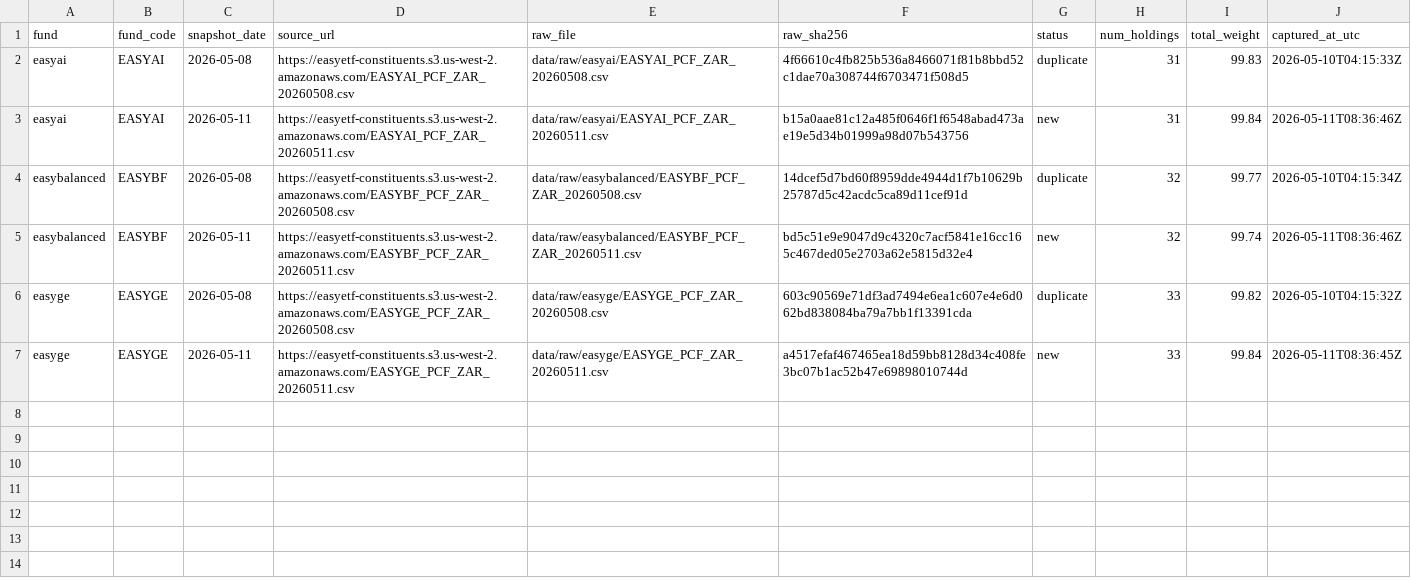
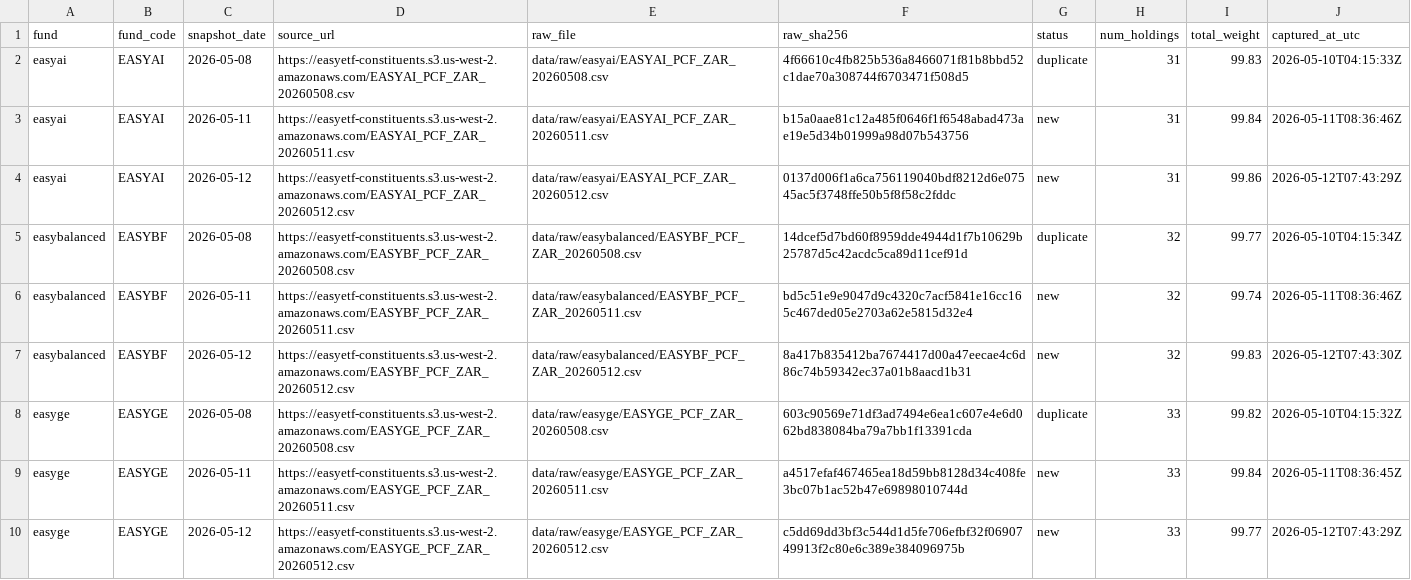
Before and after one commit to JonnIEnglish/easy-tracker, a CSV file: data/snapshot_log.csv, drawn as a sheet; the diff names each change by its address in the sheet, - before the commit and + after, or states it on an @@ line.

```diff
--- a/data/snapshot_log.csv
+++ b/data/snapshot_log.csv
+row 4: easyai | EASYAI | 2026-05-12 | https://easyetf-constituents.s3.us-west-2.amazonaws.com/EASYAI_PCF_ZAR_20260512.csv | data/raw/easyai/EASYAI_PCF_ZAR_20260512.csv | 0137d006f1a6ca756119040bdf8212d6e07545ac5f3748ffe50b5f8f58c2fddc | new | 31 | 99.86 | 2026-05-12T07:43:29Z
+row 7: easybalanced | EASYBF | 2026-05-12 | https://easyetf-constituents.s3.us-west-2.amazonaws.com/EASYBF_PCF_ZAR_20260512.csv | data/raw/easybalanced/EASYBF_PCF_ZAR_20260512.csv | 8a417b835412ba7674417d00a47eecae4c6d86c74b59342ec37a01b8aacd1b31 | new | 32 | 99.83 | 2026-05-12T07:43:30Z
+row 10: easyge | EASYGE | 2026-05-12 | https://easyetf-constituents.s3.us-west-2.amazonaws.com/EASYGE_PCF_ZAR_20260512.csv | data/raw/easyge/EASYGE_PCF_ZAR_20260512.csv | c5dd69dd3bf3c544d1d5fe706efbf32f0690749913f2c80e6c389e384096975b | new | 33 | 99.77 | 2026-05-12T07:43:29Z
```
Also changed, not shown: data/market_price_history.csv, data/nav_history.csv, 6 other files.
